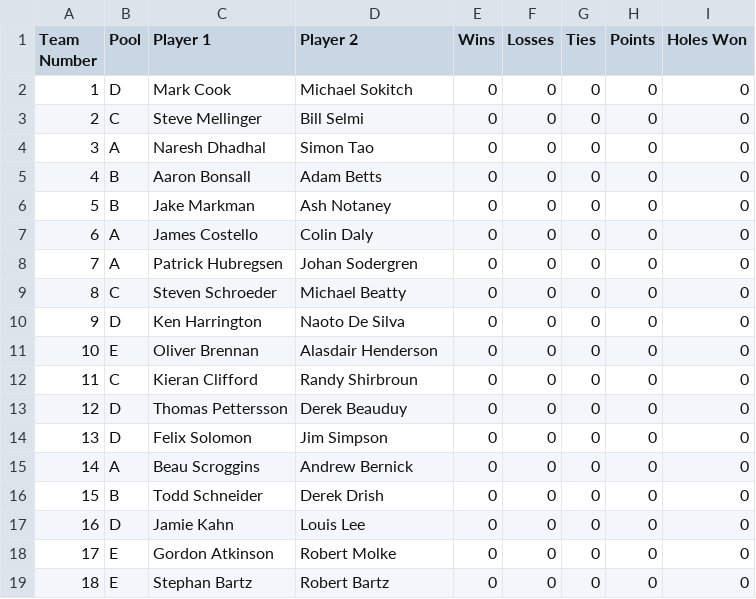
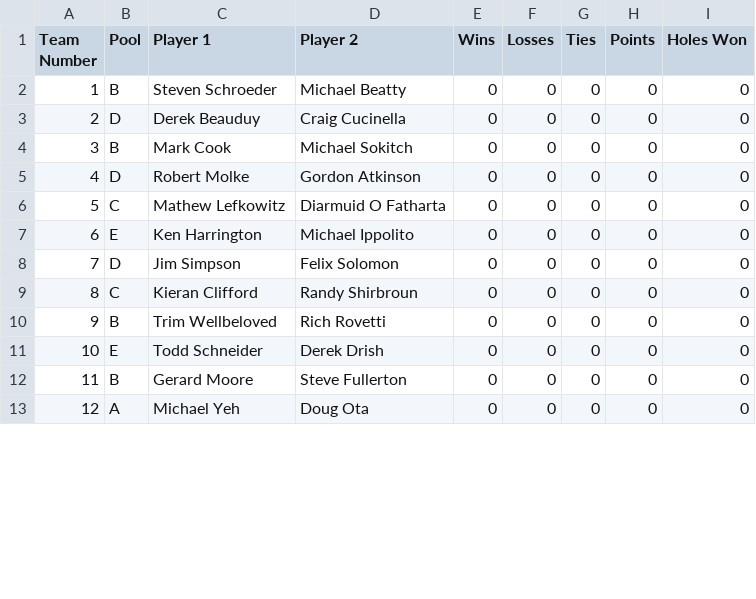
Before and after one commit to jmmark/HPGC4ball, a CSV file: poolPlay.csv, drawn as a sheet; only a part is shown; removed rows and columns are numbered as before the commit, all else as after; the diff covers the shown part only; the diff names each change by its address in the sheet, - before the commit and + after, or states it on an @@ line.

```diff
--- a/poolPlay.csv
+++ b/poolPlay.csv
+row 2: 1 | B | Steven Schroeder | Michael Beatty | 0 | 0 | 0 | 0 | 0
+row 3: 2 | D | Derek Beauduy | Craig Cucinella | 0 | 0 | 0 | 0 | 0
@@ column A (Team Number) renumbered from row 4 down @@
-B4 (Pool): D
+B4 (Pool): B
-row 3: 2 | C | Steve Mellinger | Bill Selmi | 0 | 0 | 0 | 0 | 0
-row 4: 3 | A | Naresh Dhadhal | Simon Tao | 0 | 0 | 0 | 0 | 0
-row 5: 4 | B | Aaron Bonsall | Adam Betts | 0 | 0 | 0 | 0 | 0
-row 6: 5 | B | Jake Markman | Ash Notaney | 0 | 0 | 0 | 0 | 0
-row 7: 6 | A | James Costello | Colin Daly | 0 | 0 | 0 | 0 | 0
-B5 (Pool): A
+B5 (Pool): D
-C5 (Player 1): Patrick Hubregsen
+C5 (Player 1): Robert Molke
-D5 (Player 2): Johan Sodergren
+D5 (Player 2): Gordon Atkinson
-C6 (Player 1): Steven Schroeder
+C6 (Player 1): Mathew Lefkowitz
-D6 (Player 2): Michael Beatty
+D6 (Player 2): Diarmuid O Fatharta
-B7 (Pool): D
+B7 (Pool): E
-D7 (Player 2): Naoto De Silva
+D7 (Player 2): Michael Ippolito
-B8 (Pool): E
+B8 (Pool): D
-C8 (Player 1): Oliver Brennan
+C8 (Player 1): Jim Simpson
-D8 (Player 2): Alasdair Henderson
+D8 (Player 2): Felix Solomon
-row 13: 12 | D | Thomas Pettersson | Derek Beauduy | 0 | 0 | 0 | 0 | 0
-B10 (Pool): D
+B10 (Pool): B
-C10 (Player 1): Felix Solomon
+C10 (Player 1): Trim Wellbeloved
-D10 (Player 2): Jim Simpson
+D10 (Player 2): Rich Rovetti
-row 15: 14 | A | Beau Scroggins | Andrew Bernick | 0 | 0 | 0 | 0 | 0
-B11 (Pool): B
+B11 (Pool): E
-row 17: 16 | D | Jamie Kahn | Louis Lee | 0 | 0 | 0 | 0 | 0
-B12 (Pool): E
+B12 (Pool): B
-C12 (Player 1): Gordon Atkinson
+C12 (Player 1): Gerard Moore
-D12 (Player 2): Robert Molke
+D12 (Player 2): Steve Fullerton
-B13 (Pool): E
+B13 (Pool): A
-C13 (Player 1): Stephan Bartz
+C13 (Player 1): Michael Yeh
-D13 (Player 2): Robert Bartz
+D13 (Player 2): Doug Ota
```
Also changed, not shown: 1 added row and 16 edited cells elsewhere in this file, 6 other files.
